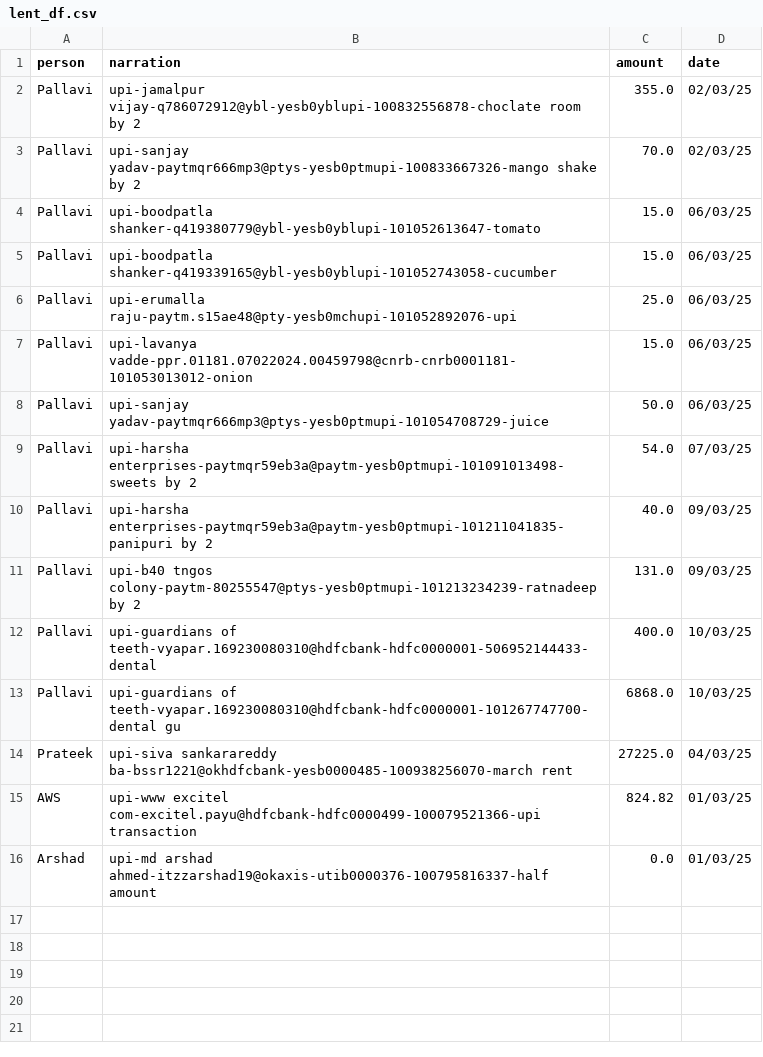
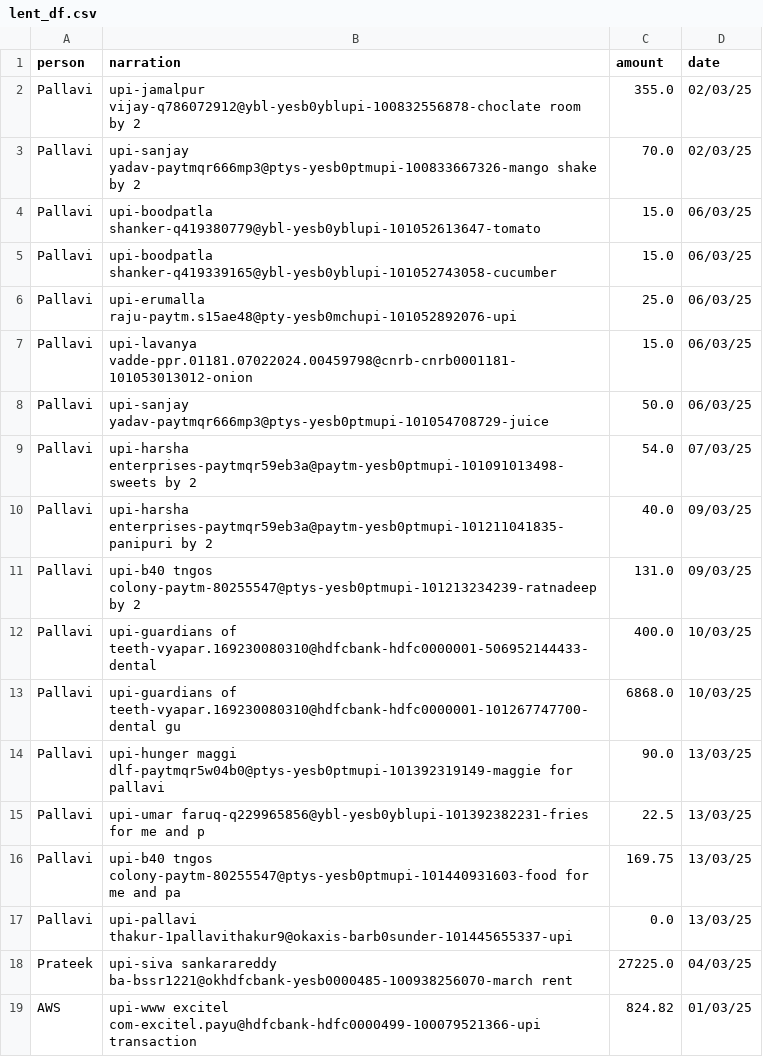
Before and after one commit to Rishi-Raj-Kalita/RealAISolutionsHubNotebooks, a CSV file: expense-tracker/data/curated/lent_df.csv, drawn as a sheet; removed rows and columns are numbered as before the commit, all else as after; the diff names each change by its address in the sheet, - before the commit and + after, or states it on an @@ line.

```diff
--- a/expense-tracker/data/curated/lent_df.csv
+++ b/expense-tracker/data/curated/lent_df.csv
+row 14: Pallavi | upi-hunger maggi dlf-paytmqr5w04b0@ptys-yesb0ptmupi-101392319149-maggie for pallavi | 90.0 | 13/03/25
+row 15: Pallavi | upi-umar faruq-q229965856@ybl-yesb0yblupi-101392382231-fries for me and p | 22.5 | 13/03/25
+row 16: Pallavi | upi-b40 tngos colony-paytm-80255547@ptys-yesb0ptmupi-101440931603-food for me and pa | 169.75 | 13/03/25
+row 17: Pallavi | upi-pallavi thakur-1pallavithakur9@okaxis-barb0sunder-101445655337-upi | 0.0 | 13/03/25
-row 16: Arshad | upi-md arshad ahmed-itzzarshad19@okaxis-utib0000376-100795816337-half amount | 0.0 | 01/03/25
```
Also changed, not shown: expense-tracker/data/cleaned/cleaned_df.csv, expense-tracker/data/curated/curated_df.csv, 7 other files.
